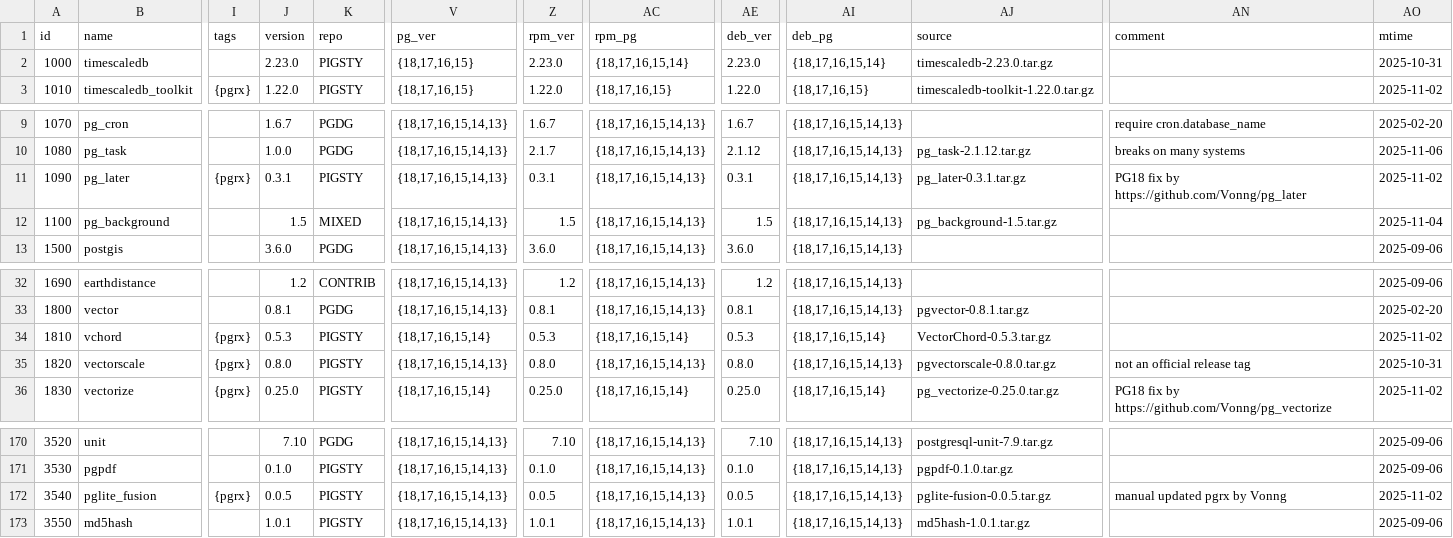
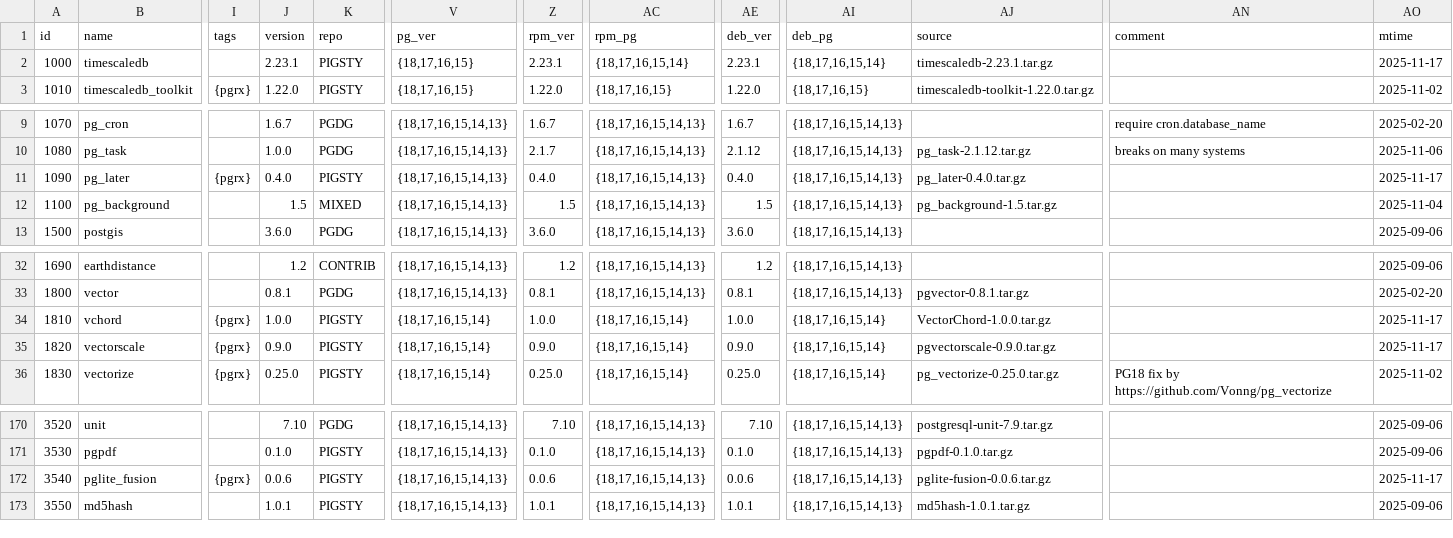
Before and after one commit to pgsty/pgext, a CSV file: db/extension.csv, drawn as a sheet; only a part is shown, gaps mark what is left out; the diff covers the shown part only; the diff names each change by its address in the sheet, - before the commit and + after, or states it on an @@ line.

Commit message:
routine extension update

```diff
--- a/db/extension.csv
+++ b/db/extension.csv
-J2 (version): 2.23.0
+J2 (version): 2.23.1
-Z2 (rpm_ver): 2.23.0
+Z2 (rpm_ver): 2.23.1
-AE2 (deb_ver): 2.23.0
+AE2 (deb_ver): 2.23.1
-AJ2 (source): timescaledb-2.23.0.tar.gz
+AJ2 (source): timescaledb-2.23.1.tar.gz
-AO2 (mtime): 2025-10-31
+AO2 (mtime): 2025-11-17
-J11 (version): 0.3.1
+J11 (version): 0.4.0
-Z11 (rpm_ver): 0.3.1
+Z11 (rpm_ver): 0.4.0
-AE11 (deb_ver): 0.3.1
+AE11 (deb_ver): 0.4.0
-AJ11 (source): pg_later-0.3.1.tar.gz
+AJ11 (source): pg_later-0.4.0.tar.gz
-AN11 (comment): PG18 fix by https://github.com/Vonng/pg_later
+AN11 (comment): (empty)
-AO11 (mtime): 2025-11-02
+AO11 (mtime): 2025-11-17
-J34 (version): 0.5.3
+J34 (version): 1.0.0
-Z34 (rpm_ver): 0.5.3
+Z34 (rpm_ver): 1.0.0
-AE34 (deb_ver): 0.5.3
+AE34 (deb_ver): 1.0.0
-AJ34 (source): VectorChord-0.5.3.tar.gz
+AJ34 (source): VectorChord-1.0.0.tar.gz
-AO34 (mtime): 2025-11-02
+AO34 (mtime): 2025-11-17
-J35 (version): 0.8.0
+J35 (version): 0.9.0
-V35 (pg_ver): {18,17,16,15,14,13}
+V35 (pg_ver): {18,17,16,15,14}
-Z35 (rpm_ver): 0.8.0
+Z35 (rpm_ver): 0.9.0
-AC35 (rpm_pg): {18,17,16,15,14,13}
+AC35 (rpm_pg): {18,17,16,15,14}
-AE35 (deb_ver): 0.8.0
+AE35 (deb_ver): 0.9.0
-AI35 (deb_pg): {18,17,16,15,14,13}
+AI35 (deb_pg): {18,17,16,15,14}
-AJ35 (source): pgvectorscale-0.8.0.tar.gz
+AJ35 (source): pgvectorscale-0.9.0.tar.gz
-AN35 (comment): not an official release tag
+AN35 (comment): (empty)
-AO35 (mtime): 2025-10-31
+AO35 (mtime): 2025-11-17
-J172 (version): 0.0.5
+J172 (version): 0.0.6
-Z172 (rpm_ver): 0.0.5
+Z172 (rpm_ver): 0.0.6
-AE172 (deb_ver): 0.0.5
+AE172 (deb_ver): 0.0.6
-AJ172 (source): pglite-fusion-0.0.5.tar.gz
+AJ172 (source): pglite-fusion-0.0.6.tar.gz
-AN172 (comment): manual updated pgrx by Vonng
+AN172 (comment): (empty)
-AO172 (mtime): 2025-11-02
+AO172 (mtime): 2025-11-17
```
Also changed, not shown: 14 edited cells elsewhere in this file.
